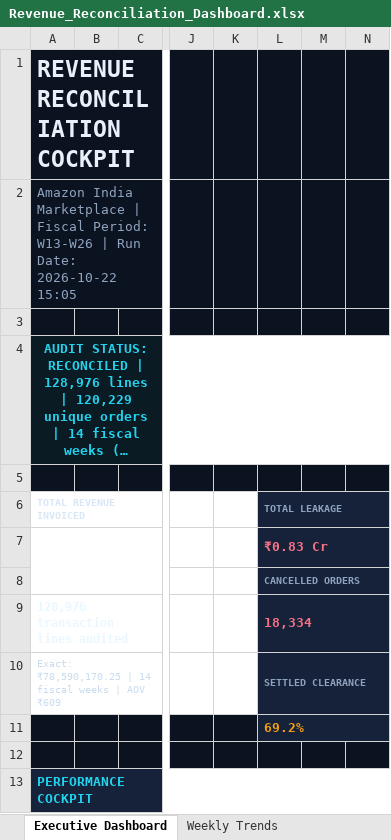
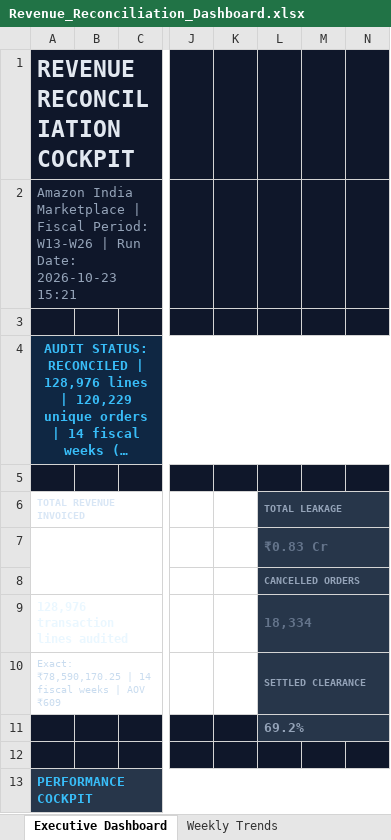
Before and after one commit to ansht21/data-analytics, an Excel workbook: weekly-revenue-reconciliation-engine/excel_analysis/Revenue_Reconciliation_Dashboard.xlsx, sheet Executive Dashboard, drawn as a sheet; only a part is shown, gaps mark what is left out; long unchanged cells end in …; values as stored, in another font and other column widths than the file's, no borders; charts and pictures not drawn; the diff names each change by its address in the sheet, - before the commit and + after, or states it on an @@ line.

Commit message:
feat(theme): unify Revenue Engine dashboards on Executive Slate identity
- slate-900 canvas (#0F172A) + charcoal cards (#1E293B), single sky-blue accent (#38BDF8)
- chart series -> tonal blue shades; status flags -> muted slate (was green/amber/rose)
- cockpit HTML: purple KPI + bright-red loss tokens retired
- Excel conditional-format fills (C6EFCE/FFC7CE) -> slate blue treatments
- regenerated: workbook (985 KB, same figures), 16:9 cockpit render, 7 page captures
- cockpit legend tests updated to new accent

```diff
--- a/weekly-revenue-reconciliation-engine/excel_analysis/Revenue_Reconciliation_Dashboard.xlsx (sheet Executive Dashboard)
+++ b/weekly-revenue-reconciliation-engine/excel_analysis/Revenue_Reconciliation_Dashboard.xlsx (sheet Executive Dashboard)
-A2: …Run Date: 2026-10-22 15:05
+A2: …Run Date: 2026-10-23 15:21
-A4 fill: #0B1B24
+A4 fill: #0F2743
-L7 text colour: #FB7185
+L7 text colour: #64748B
-L9 text colour: #FB7185
+L9 text colour: #64748B
-L11 text colour: #F59E0B
+L11 text colour: #94A3B8
```
Also changed, not shown: sheet Exception Audit Log, charts or pictures, 17 other files.
